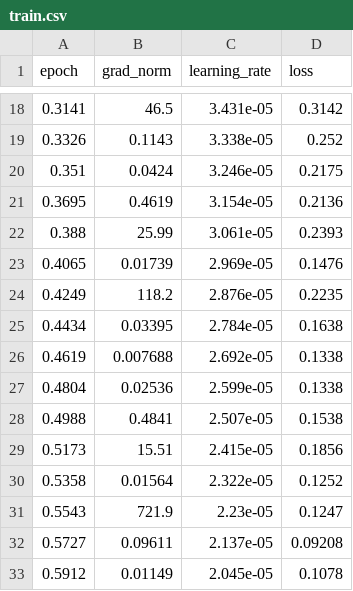
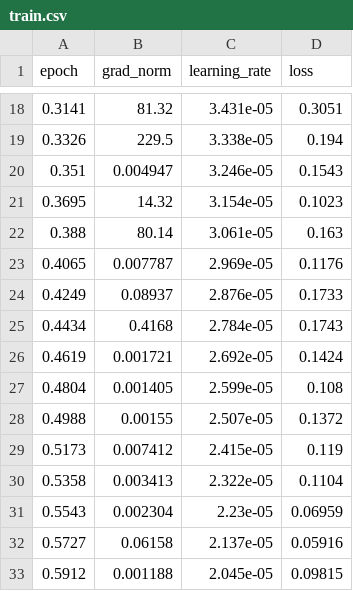
Before and after one commit to Nuggyyy/ch-dialect-lid, a CSV file: train.csv, drawn as a sheet; only a part is shown, gaps mark what is left out; the diff covers the shown part only.

```diff
--- a/train.csv
+++ b/train.csv
@@ -18,16 +18,16 @@ epoch,grad_norm,learning_rate,loss
-0.3141,46.5,3.431e-05,0.3142
-0.3326,0.1143,3.338e-05,0.252
-0.351,0.0424,3.246e-05,0.2175
-0.3695,0.4619,3.154e-05,0.2136
-0.388,25.99,3.061e-05,0.2393
-0.4065,0.01739,2.969e-05,0.1476
-0.4249,118.2,2.876e-05,0.2235
-0.4434,0.03395,2.784e-05,0.1638
-0.4619,0.007688,2.692e-05,0.1338
-0.4804,0.02536,2.599e-05,0.1338
-0.4988,0.4841,2.507e-05,0.1538
-0.5173,15.51,2.415e-05,0.1856
-0.5358,0.01564,2.322e-05,0.1252
-0.5543,721.9,2.23e-05,0.1247
-0.5727,0.09611,2.137e-05,0.09208
-0.5912,0.01149,2.045e-05,0.1078
+0.3141,81.32,3.431e-05,0.3051
+0.3326,229.5,3.338e-05,0.194
+0.351,0.004947,3.246e-05,0.1543
+0.3695,14.32,3.154e-05,0.1023
+0.388,80.14,3.061e-05,0.163
+0.4065,0.007787,2.969e-05,0.1176
+0.4249,0.08937,2.876e-05,0.1733
+0.4434,0.4168,2.784e-05,0.1743
+0.4619,0.001721,2.692e-05,0.1424
+0.4804,0.001405,2.599e-05,0.108
+0.4988,0.00155,2.507e-05,0.1372
+0.5173,0.007412,2.415e-05,0.119
+0.5358,0.003413,2.322e-05,0.1104
+0.5543,0.002304,2.23e-05,0.06959
+0.5727,0.06158,2.137e-05,0.05916
+0.5912,0.001188,2.045e-05,0.09815
```
Also changed, not shown: 76 edited cells elsewhere in this file, eval.csv, 8 other files.
